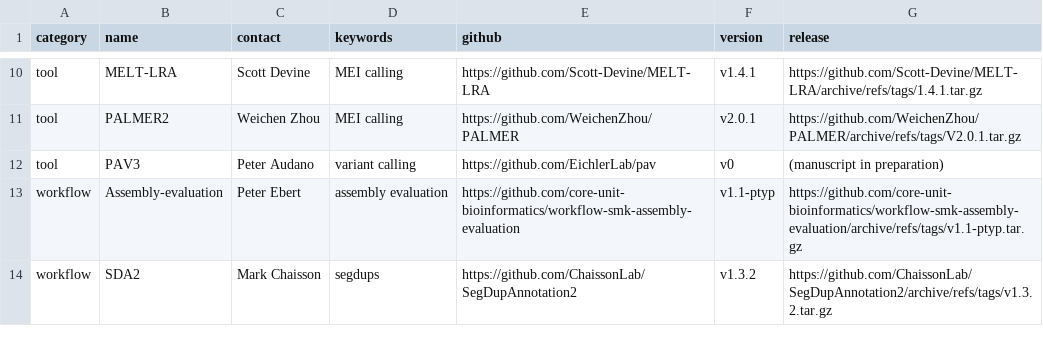
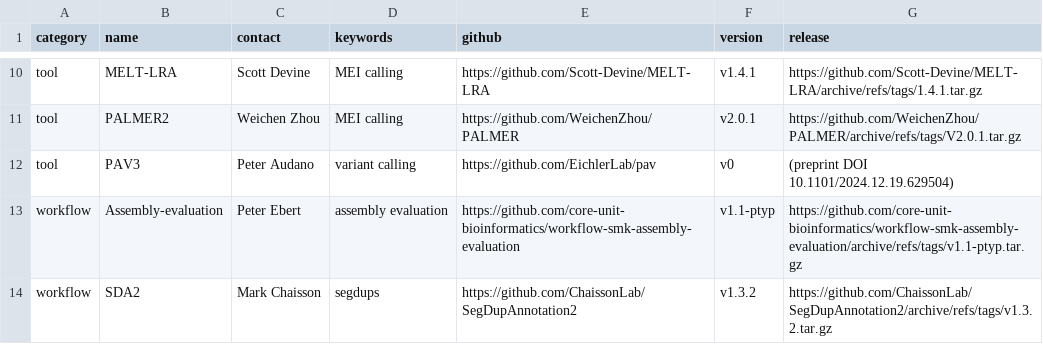
Before and after one commit to hgsvc/phase3-main-pub, a TSV file: software.tsv, drawn as a sheet; only a part is shown, gaps mark what is left out.

Commit message:
add PAV preprint doi

```diff
--- a/software.tsv
+++ b/software.tsv
@@ -11,3 +11,3 @@ tool	MELT-LRA	Scott Devine	MEI calling	https://github.com/Scott-Devine/MELT-LRA
 tool	PALMER2	Weichen Zhou	MEI calling	https://github.com/WeichenZhou/PALMER	v2.0.1	https://github.com/WeichenZhou/PALMER/archive/refs/tags/V2.0.1.tar.gz
-tool	PAV3	Peter Audano	variant calling	https://github.com/EichlerLab/pav	v0	(manuscript in preparation)
+tool	PAV3	Peter Audano	variant calling	https://github.com/EichlerLab/pav	v0	(preprint DOI 10.1101/2024.12.19.629504)
 workflow	Assembly-evaluation	Peter Ebert	assembly evaluation	https://github.com/core-unit-bioinformatics/workflow-smk-assembly-evaluation	v1.1-ptyp	https://github.com/core-unit-bioinformatics/workflow-smk-assembly-evaluation/archive/refs/tags/v1.1-ptyp.tar.gz
```
